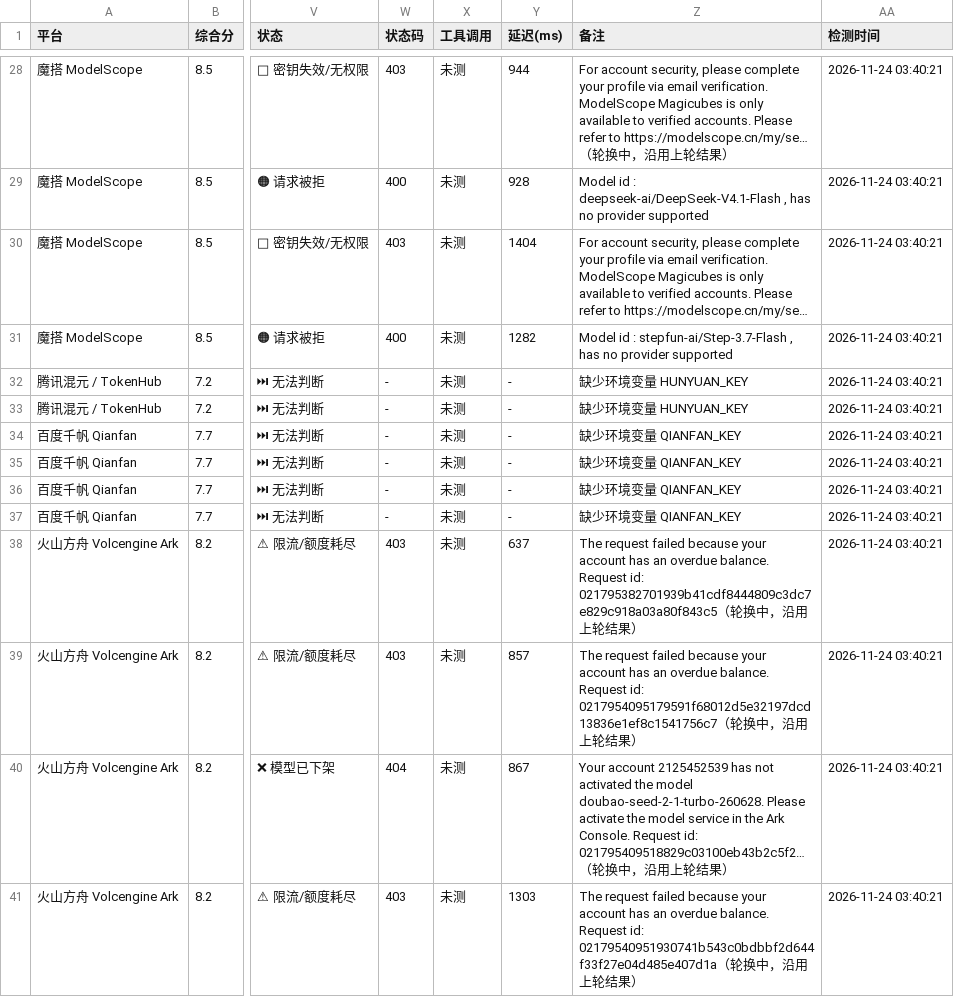
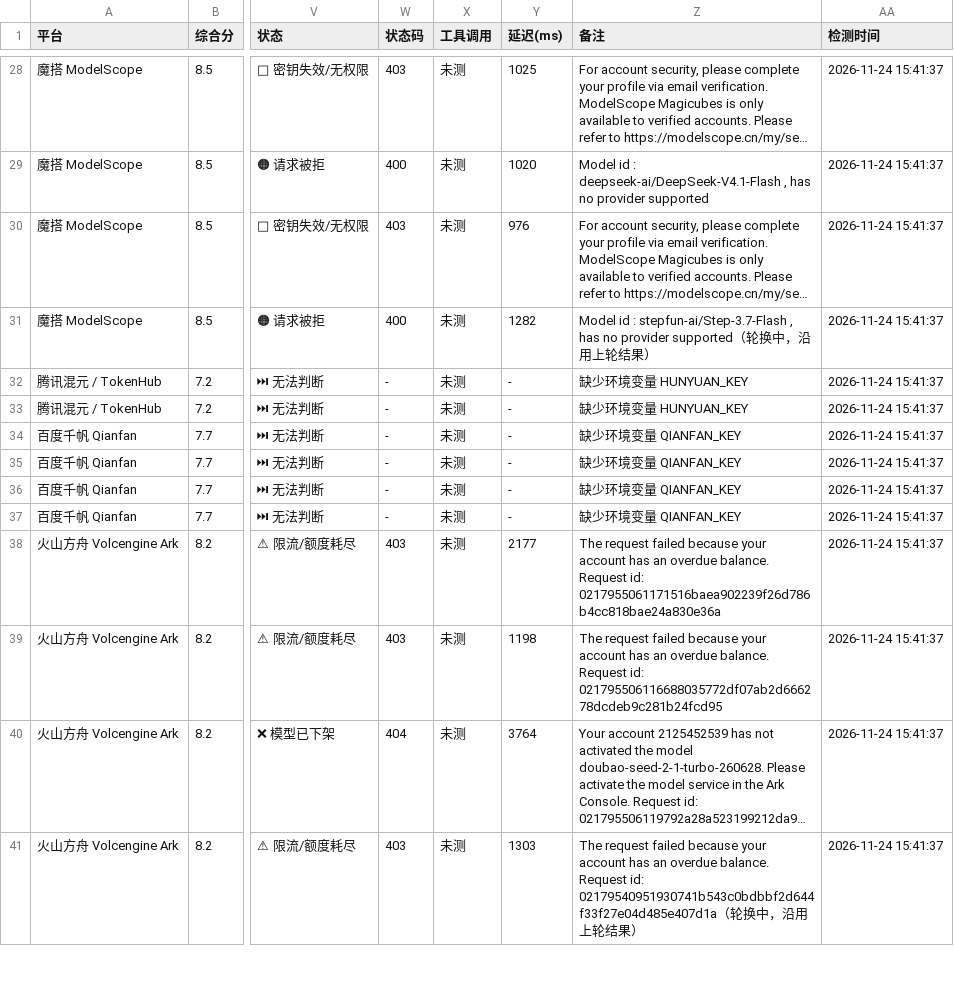
Before and after one commit to lifejx/free-llm-api-list, a CSV file: free_llm_api.csv, drawn as a sheet; only a part is shown, gaps mark what is left out; the diff covers the shown part only; the diff names each change by its address in the sheet, - before the commit and + after, or states it on an @@ line.

```diff
--- a/free_llm_api.csv
+++ b/free_llm_api.csv
-Y28 (延迟(ms)): 944
+Y28 (延迟(ms)): 1025
-Z28 (备注): …to https://modelscope.cn/my/se…（轮换中，沿用上轮结果）
+Z28 (备注): …to https://modelscope.cn/my/se…
-AA28:AA41 (检测时间): 2026-11-24 03:40:21
+AA28:AA41 (检测时间): 2026-11-24 15:41:37
-Y29 (延迟(ms)): 928
+Y29 (延迟(ms)): 1020
-Y30 (延迟(ms)): 1404
+Y30 (延迟(ms)): 976
-Z31 (备注): …provider supported
+Z31 (备注): …provider supported（轮换中，沿用上轮结果）
-Y38 (延迟(ms)): 637
+Y38 (延迟(ms)): 2177
-Z38 (备注): …Request id: 021795382701939b41cdf8444809c3dc7e829c918a03a80f843c5（轮换中，沿用上轮结果）
+Z38 (备注): …Request id: 0217955061171516baea902239f26d786b4cc818bae24a830e36a
-Y39 (延迟(ms)): 857
+Y39 (延迟(ms)): 1198
-Z39 (备注): …Request id: 0217954095179591f68012d5e32197dcd13836e1ef8c1541756c7（轮换中，沿用上轮结果）
+Z39 (备注): …Request id: 021795506116688035772df07ab2d666278dcdeb9c281b24fcd95
-Y40 (延迟(ms)): 867
+Y40 (延迟(ms)): 3764
-Z40 (备注): …Request id: 021795409518829c03100eb43b2c5f2…（轮换中，沿用上轮结果）
+Z40 (备注): …Request id: 021795506119792a28a523199212da9…
```
Also changed, not shown: 129 edited cells elsewhere in this file, 6 other files.
